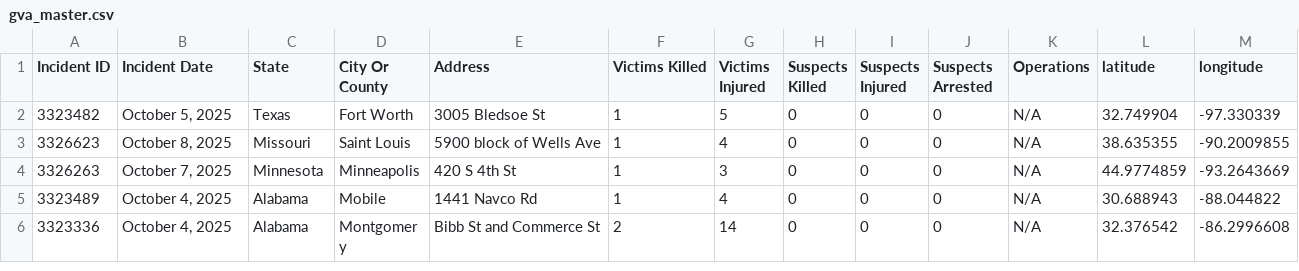
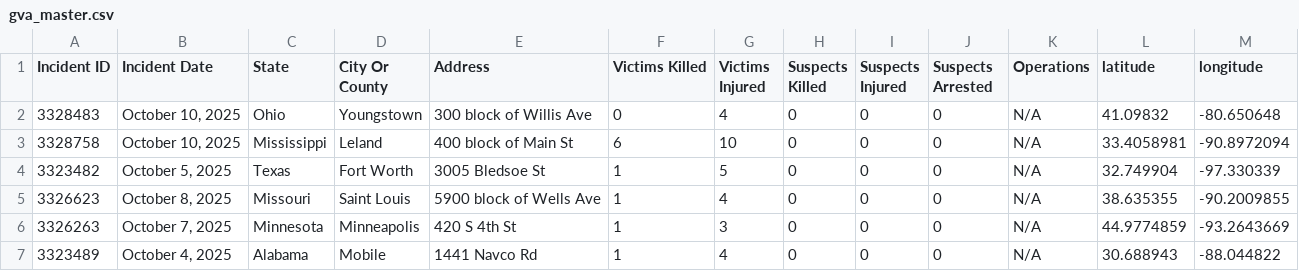
Before and after one commit to dxzys/Gun-Violence-Data, a CSV file: data/gva_master.csv, drawn as a sheet; only a part is shown; the shorter side is filled out with more unchanged rows; the diff names each change by its address in the sheet, - before the commit and + after, or states it on an @@ line.

```diff
--- a/data/gva_master.csv
+++ b/data/gva_master.csv
+row 2: 3328483 | October 10, 2025 | Ohio | Youngstown | 300 block of Willis Ave | 0 | 4 | 0 | 0 | 0 | N/A | 41.09832 | -80.650648
+row 3: 3328758 | October 10, 2025 | Mississippi | Leland | 400 block of Main St | 6 | 10 | 0 | 0 | 0 | N/A | 33.4058981 | -90.8972094
```
